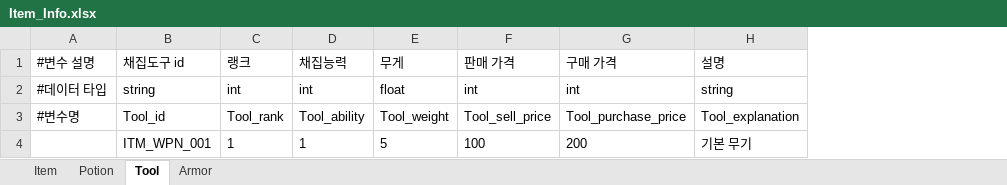
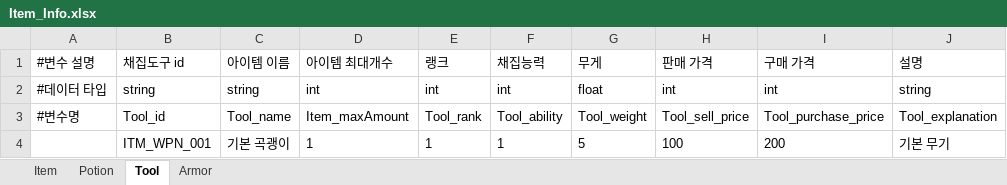
Before and after one commit to catsnakedog/DungeonRPGDataFile, an Excel workbook: Item_Info.xlsx, sheet Tool, drawn as a sheet; values as stored, in another font and other column widths than the file's, no borders; the diff names each change by its address in the sheet, - before the commit and + after, or states it on an @@ line.

```diff
--- a/Item_Info.xlsx (sheet Tool)
+++ b/Item_Info.xlsx (sheet Tool)
+column C (아이템 이름), rows 2-4: string | Tool_name | 기본 곡괭이
+column D (아이템 최대개수), rows 2-4: int | Item_maxAmount | 1
```
Also changed, not shown: sheet Armor, sheet Item, sheet Potion.
